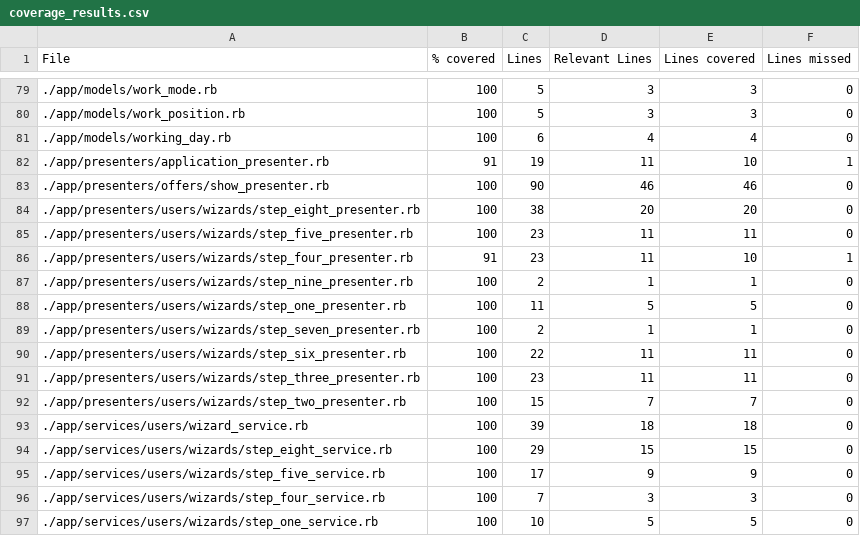
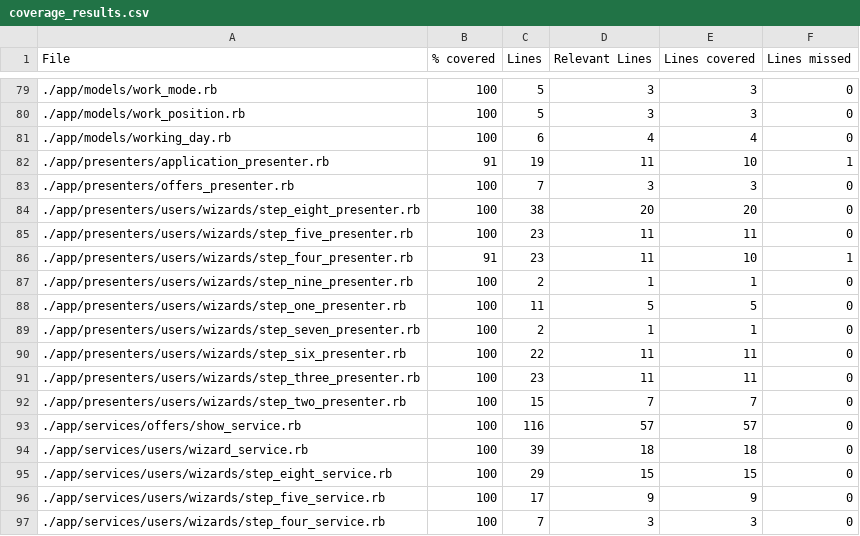
Before and after one commit to vlaguzman/hoytrabajas, a CSV file: coverage_results.csv, drawn as a sheet; only a part is shown, gaps mark what is left out; the shorter side is filled out with more unchanged rows.

```diff
--- a/coverage_results.csv
+++ b/coverage_results.csv
@@ -82,3 +82,3 @@ File,% covered,Lines,Relevant Lines,Lines covered,Lines missed
 "./app/presenters/application_presenter.rb",91,19,11,10,1
-"./app/presenters/offers/show_presenter.rb",100,90,46,46,0
+"./app/presenters/offers_presenter.rb",100,7,3,3,0
 "./app/presenters/users/wizards/step_eight_presenter.rb",100,38,20,20,0
@@ -92,2 +92,3 @@ File,% covered,Lines,Relevant Lines,Lines covered,Lines missed
 "./app/presenters/users/wizards/step_two_presenter.rb",100,15,7,7,0
+"./app/services/offers/show_service.rb",100,116,57,57,0
 "./app/services/users/wizard_service.rb",100,39,18,18,0
```
Also changed, not shown: 3 other files.
